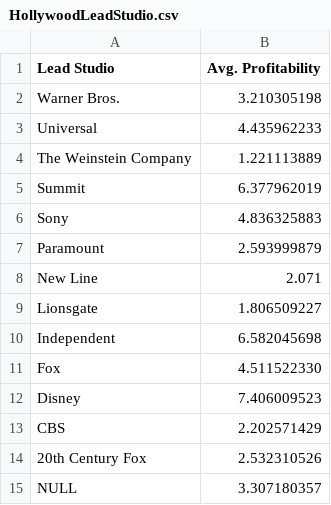
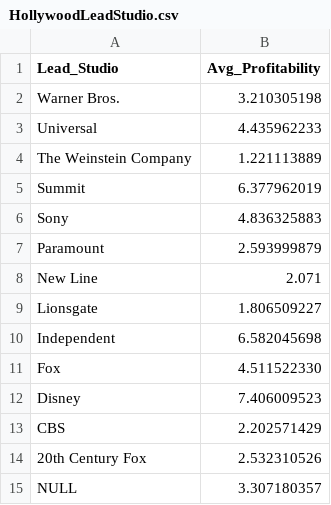
Before and after one commit to imitra4/narrative-visualization, a CSV file: HollywoodLeadStudio.csv, drawn as a sheet.

Commit message:
Update HollywoodLeadStudio.csv

```diff
--- a/HollywoodLeadStudio.csv
+++ b/HollywoodLeadStudio.csv
@@ -1,2 +1,2 @@
-Lead Studio,Avg. Profitability
+Lead_Studio,Avg_Profitability
 Warner Bros.,3.210305198
```
